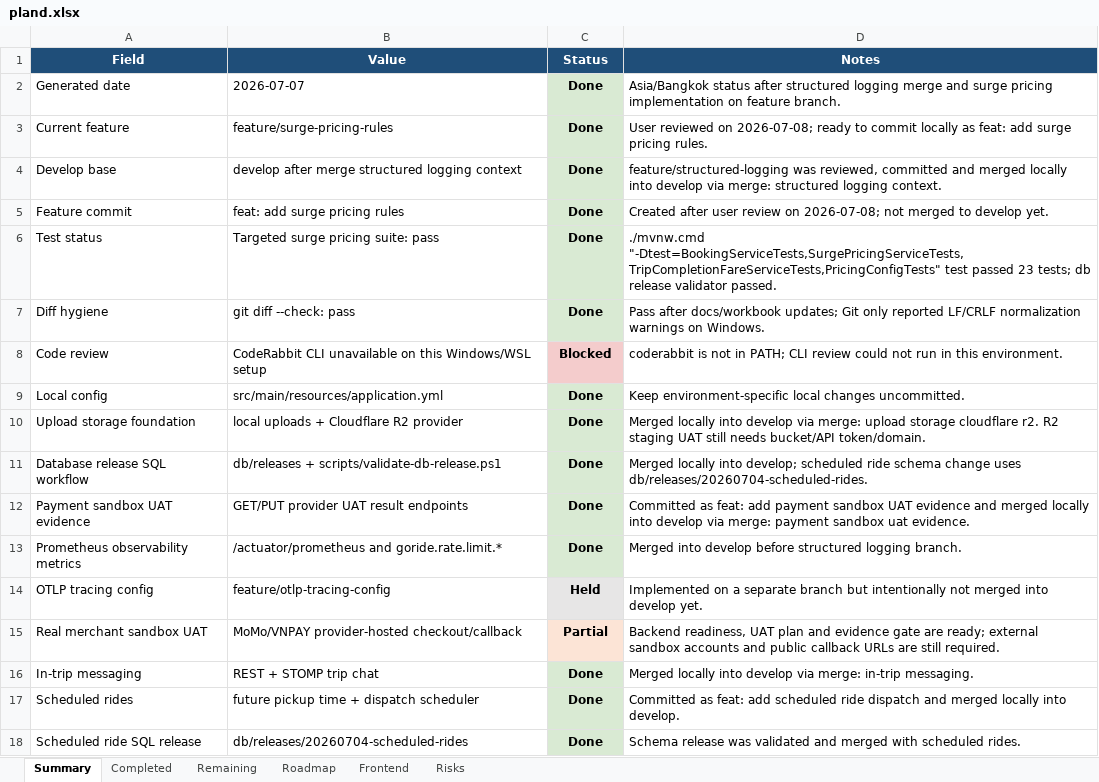
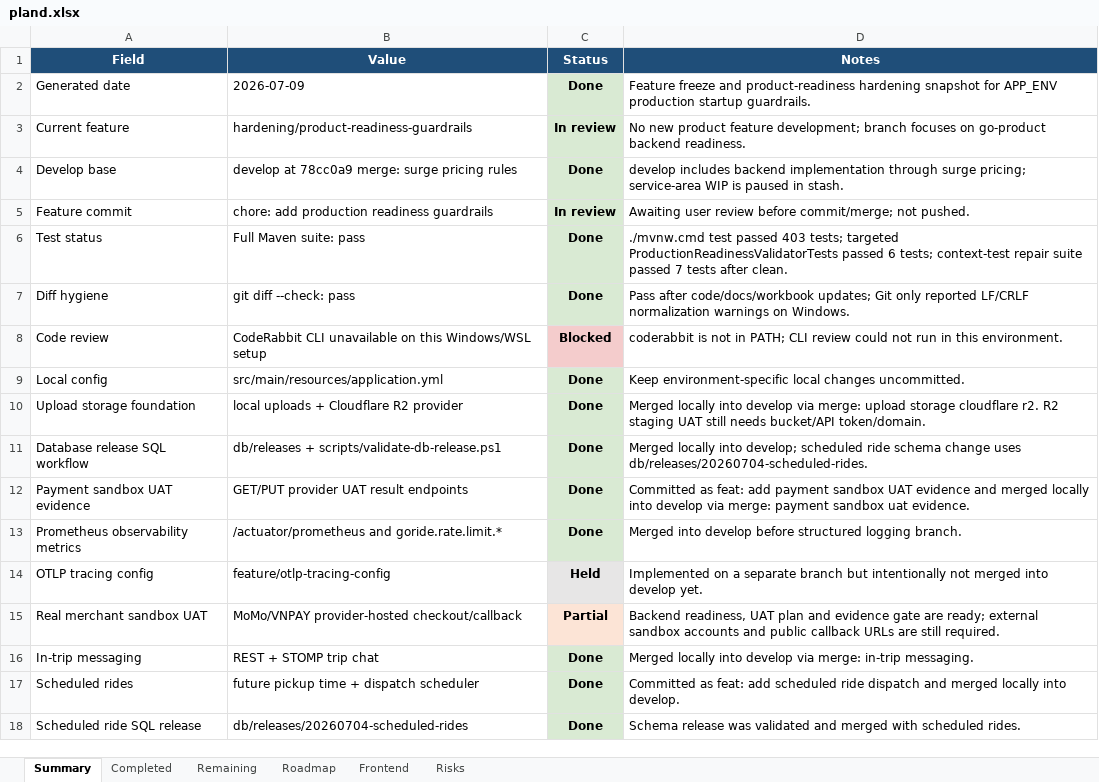
Before and after one commit to Luctran12/goride, an Excel workbook: docs/pland.xlsx, sheet Summary, drawn as a sheet; values as stored, in another font and other column widths than the file's, no borders; table styles not drawn; the diff names each change by its address in the sheet, - before the commit and + after, or states it on an @@ line.

Commit message:
chore: add production readiness guardrails

```diff
--- a/docs/pland.xlsx (sheet Summary)
+++ b/docs/pland.xlsx (sheet Summary)
-B2 (Value): 2026-07-07
+B2 (Value): 2026-07-09
-D2 (Notes): Asia/Bangkok status after structured logging merge and surge pricing implementation on feature branch.
+D2 (Notes): Feature freeze and product-readiness hardening snapshot for APP_ENV production startup guardrails.
-B3 (Value): feature/surge-pricing-rules
+B3 (Value): hardening/product-readiness-guardrails
-C3 (Status): Done
+C3 (Status): In review
-D3 (Notes): User reviewed on 2026-07-08; ready to commit locally as feat: add surge pricing rules.
+D3 (Notes): No new product feature development; branch focuses on go-product backend readiness.
-B4 (Value): develop after merge structured logging context
+B4 (Value): develop at 78cc0a9 merge: surge pricing rules
-D4 (Notes): feature/structured-logging was reviewed, committed and merged locally into develop via merge: structured logging context.
+D4 (Notes): develop includes backend implementation through surge pricing; service-area WIP is paused in stash.
-B5 (Value): feat: add surge pricing rules
+B5 (Value): chore: add production readiness guardrails
-C5 (Status): Done
+C5 (Status): In review
-D5 (Notes): Created after user review on 2026-07-08; not merged to develop yet.
+D5 (Notes): Awaiting user review before commit/merge; not pushed.
-B6 (Value): Targeted surge pricing suite: pass
+B6 (Value): Full Maven suite: pass
-D6 (Notes): ./mvnw.cmd "-Dtest=BookingServiceTests,SurgePricingServiceTests,TripCompletionFareServiceTests,PricingConfigTests" test passed 23 tests; db release validator passed.
+D6 (Notes): ./mvnw.cmd test passed 403 tests; targeted ProductionReadinessValidatorTests passed 6 tests; context-test repair suite passed 7 tests after clean.
-D7 (Notes): Pass after docs/workbook updates; Git…
+D7 (Notes): Pass after code/docs/workbook updates; Git…
```
Also changed, not shown: sheet Completed, sheet Risks, sheet Frontend, sheet Remaining, sheet Roadmap, 11 other files.
